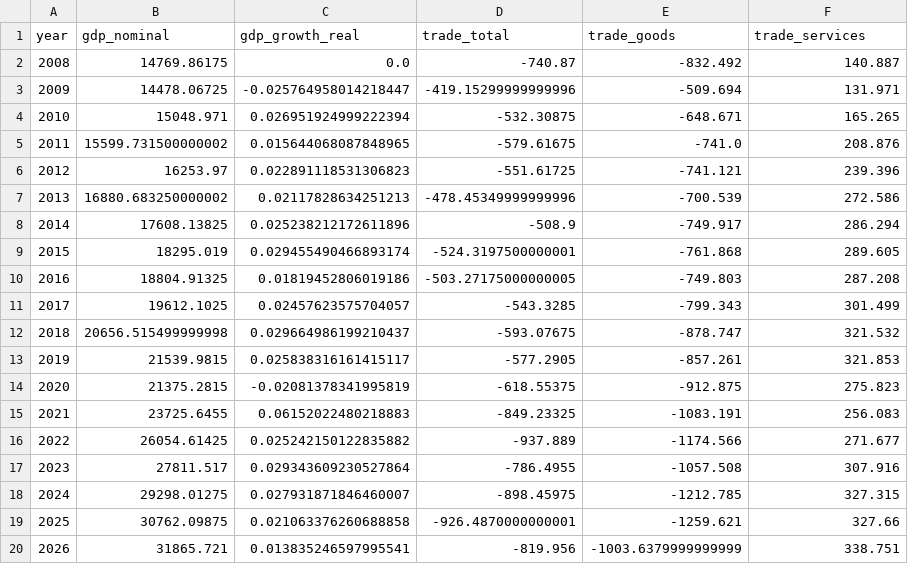
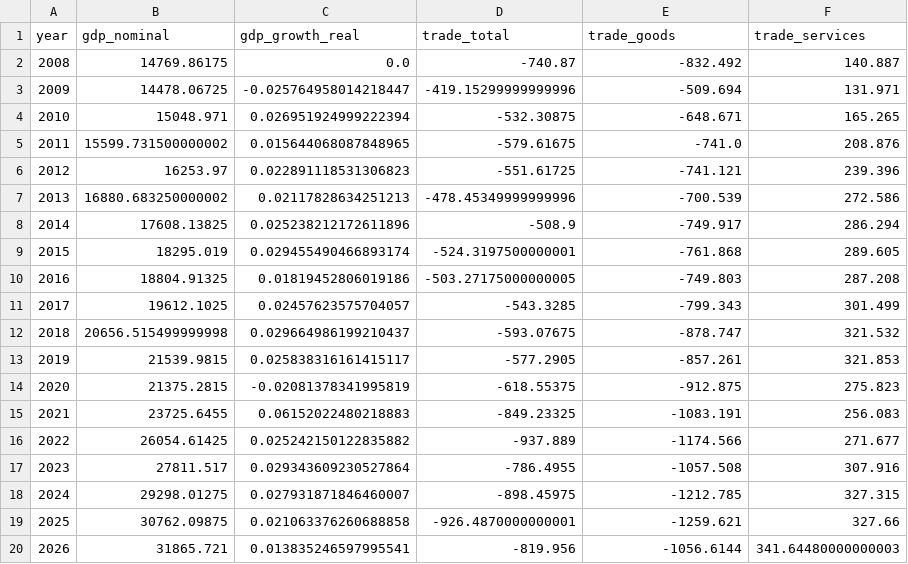
Before and after one commit to robyoung1968/national-economy-audit, a CSV file: annual_data.csv, drawn as a sheet.

```diff
--- a/annual_data.csv
+++ b/annual_data.csv
@@ -19,2 +19,2 @@ year,gdp_nominal,gdp_growth_real,trade_total,trade_goods,trade_services
 2025,30762.09875,0.021063376260688858,-926.4870000000001,-1259.621,327.66
-2026,31865.721,0.013835246597995541,-819.956,-1003.6379999999999,338.751
+2026,31865.721,0.013835246597995541,-819.956,-1056.6144,341.64480000000003
```
Also changed, not shown: economic_data.csv, 3 other files.
